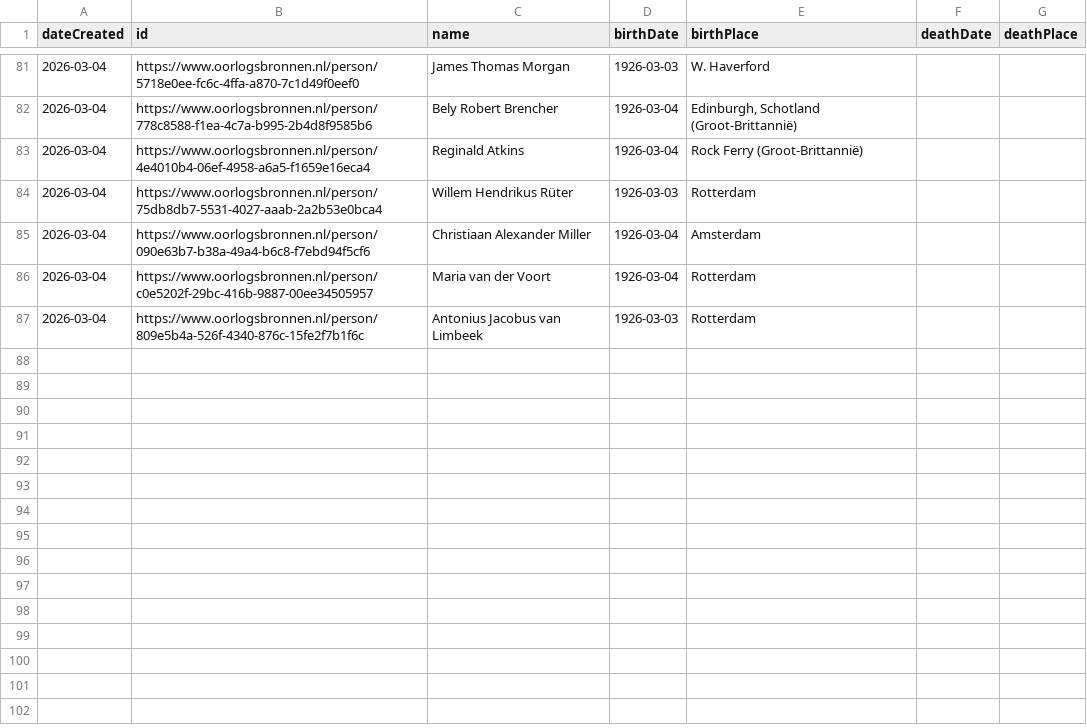
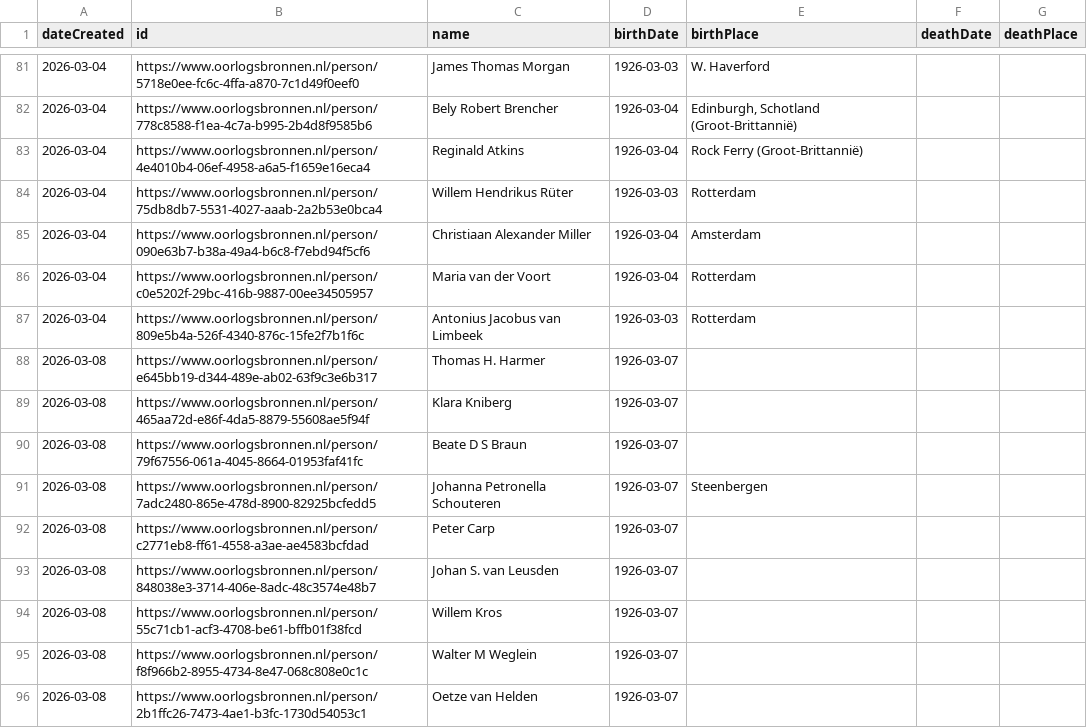
Before and after one commit to Oorlogsbronnen/collectierapportage, a CSV file: data/new_persons.csv, drawn as a sheet; only a part is shown, gaps mark what is left out.

```diff
--- a/data/new_persons.csv
+++ b/data/new_persons.csv
@@ -87 +87,10 @@ dateCreated,id,name,birthDate,birthPlace,deathDate,deathPlace
 2026-03-04,https://www.oorlogsbronnen.nl/person/809e5b4a-526f-4340-876c-15fe2f7b1f6c,Antonius Jacobus van Limbeek,1926-03-03,Rotterdam,,
+2026-03-08,https://www.oorlogsbronnen.nl/person/e645bb19-d344-489e-ab02-63f9c3e6b317,Thomas H. Harmer,1926-03-07,,,
+2026-03-08,https://www.oorlogsbronnen.nl/person/465aa72d-e86f-4da5-8879-55608ae5f94f,Klara Kniberg,1926-03-07,,,
+2026-03-08,https://www.oorlogsbronnen.nl/person/79f67556-061a-4045-8664-01953faf41fc,Beate D S Braun,1926-03-07,,,
+2026-03-08,https://www.oorlogsbronnen.nl/person/7adc2480-865e-478d-8900-82925bcfedd5,Johanna Petronella Schouteren,1926-03-07,Steenbergen,,
+2026-03-08,https://www.oorlogsbronnen.nl/person/c2771eb8-ff61-4558-a3ae-ae4583bcfdad,Peter Carp,1926-03-07,,,
+2026-03-08,https://www.oorlogsbronnen.nl/person/848038e3-3714-406e-8adc-48c3574e48b7,Johan S. van Leusden,1926-03-07,,,
+2026-03-08,https://www.oorlogsbronnen.nl/person/55c71cb1-acf3-4708-be61-bffb01f38fcd,Willem Kros,1926-03-07,,,
+2026-03-08,https://www.oorlogsbronnen.nl/person/f8f966b2-8955-4734-8e47-068c808e0c1c,Walter M Weglein,1926-03-07,,,
+2026-03-08,https://www.oorlogsbronnen.nl/person/2b1ffc26-7473-4ae1-b3fc-1730d54053c1,Oetze van Helden,1926-03-07,,,
```
